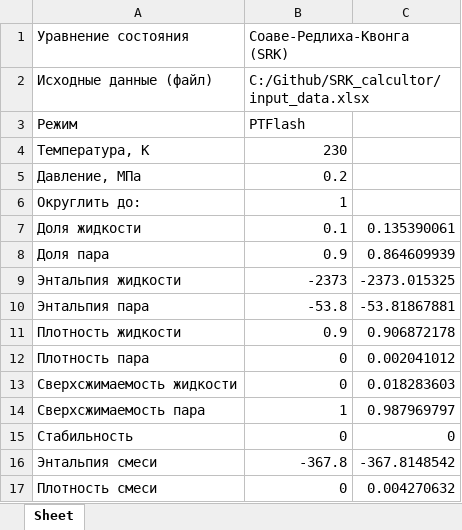
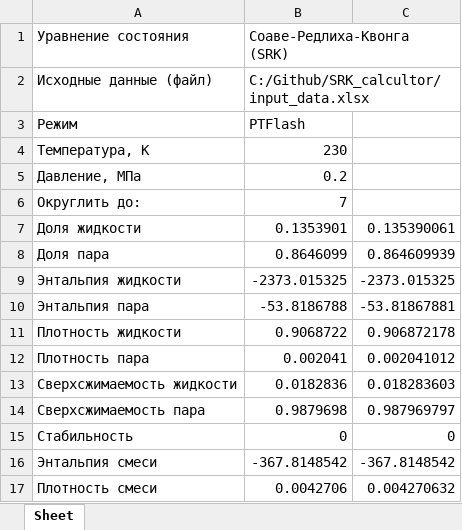
Before and after one commit to legkovoyg/SRK_calcultor, an Excel workbook: ResultsFlashExcel.xlsx, sheet Sheet, drawn as a sheet; values as stored, in another font and other column widths than the file's, no borders; the diff names each change by its address in the sheet, - before the commit and + after, or states it on an @@ line.

```diff
--- a/ResultsFlashExcel.xlsx (sheet Sheet)
+++ b/ResultsFlashExcel.xlsx (sheet Sheet)
-B6 (Соаве-Редлиха-Квонга (SRK)): 1
+B6 (Соаве-Редлиха-Квонга (SRK)): 7
-B7 (Соаве-Редлиха-Квонга (SRK)): 0.1
+B7 (Соаве-Редлиха-Квонга (SRK)): 0.1353901
-B8 (Соаве-Редлиха-Квонга (SRK)): 0.9
+B8 (Соаве-Редлиха-Квонга (SRK)): 0.8646099
-B9 (Соаве-Редлиха-Квонга (SRK)): -2373
+B9 (Соаве-Редлиха-Квонга (SRK)): -2373.015325
-B10 (Соаве-Редлиха-Квонга (SRK)): -53.8
+B10 (Соаве-Редлиха-Квонга (SRK)): -53.8186788
-B11 (Соаве-Редлиха-Квонга (SRK)): 0.9
+B11 (Соаве-Редлиха-Квонга (SRK)): 0.9068722
-B12 (Соаве-Редлиха-Квонга (SRK)): 0
+B12 (Соаве-Редлиха-Квонга (SRK)): 0.002041
-B13 (Соаве-Редлиха-Квонга (SRK)): 0
+B13 (Соаве-Редлиха-Квонга (SRK)): 0.0182836
-B14 (Соаве-Редлиха-Квонга (SRK)): 1
+B14 (Соаве-Редлиха-Квонга (SRK)): 0.9879698
-B16 (Соаве-Редлиха-Квонга (SRK)): -367.8
+B16 (Соаве-Редлиха-Квонга (SRK)): -367.8148542
-B17 (Соаве-Редлиха-Квонга (SRK)): 0
+B17 (Соаве-Редлиха-Квонга (SRK)): 0.0042706
```
Also changed, not shown: ResultsEnvelopeExcel.xlsx, 18 other files.
